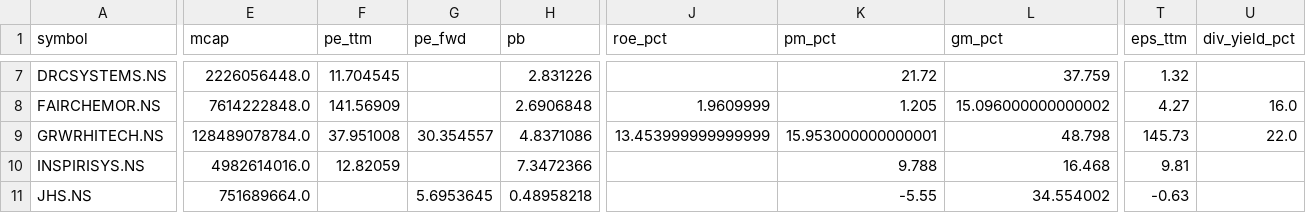
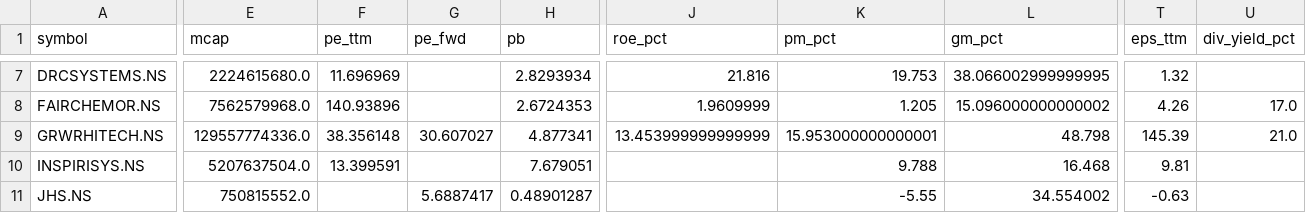
Before and after one commit to cogit0erg0sum/mgb-cockpit, a CSV file: app/data/fundamentals.csv, drawn as a sheet; only a part is shown, gaps mark what is left out; the diff covers the shown part only; the diff names each change by its address in the sheet, - before the commit and + after, or states it on an @@ line.

```diff
--- a/app/data/fundamentals.csv
+++ b/app/data/fundamentals.csv
-E7 (mcap): 2226056448.0
+E7 (mcap): 2224615680.0
-F7 (pe_ttm): 11.704545
+F7 (pe_ttm): 11.696969
-H7 (pb): 2.831226
+H7 (pb): 2.8293934
-J7 (roe_pct): (empty)
+J7 (roe_pct): 21.816
-K7 (pm_pct): 21.72
+K7 (pm_pct): 19.753
-L7 (gm_pct): 37.759
+L7 (gm_pct): 38.066002999999995
-E8 (mcap): 7614222848.0
+E8 (mcap): 7562579968.0
-F8 (pe_ttm): 141.56909
+F8 (pe_ttm): 140.93896
-H8 (pb): 2.6906848
+H8 (pb): 2.6724353
-T8 (eps_ttm): 4.27
+T8 (eps_ttm): 4.26
-U8 (div_yield_pct): 16.0
+U8 (div_yield_pct): 17.0
-E9 (mcap): 128489078784.0
+E9 (mcap): 129557774336.0
-F9 (pe_ttm): 37.951008
+F9 (pe_ttm): 38.356148
-G9 (pe_fwd): 30.354557
+G9 (pe_fwd): 30.607027
-H9 (pb): 4.8371086
+H9 (pb): 4.877341
-T9 (eps_ttm): 145.73
+T9 (eps_ttm): 145.39
-U9 (div_yield_pct): 22.0
+U9 (div_yield_pct): 21.0
-E10 (mcap): 4982614016.0
+E10 (mcap): 5207637504.0
-F10 (pe_ttm): 12.82059
+F10 (pe_ttm): 13.399591
-H10 (pb): 7.3472366
+H10 (pb): 7.679051
-E11 (mcap): 751689664.0
+E11 (mcap): 750815552.0
-G11 (pe_fwd): 5.6953645
+G11 (pe_fwd): 5.6887417
-H11 (pb): 0.48958218
+H11 (pb): 0.48901287
```
Also changed, not shown: 116 edited cells elsewhere in this file, app/data/dashboard.csv.
